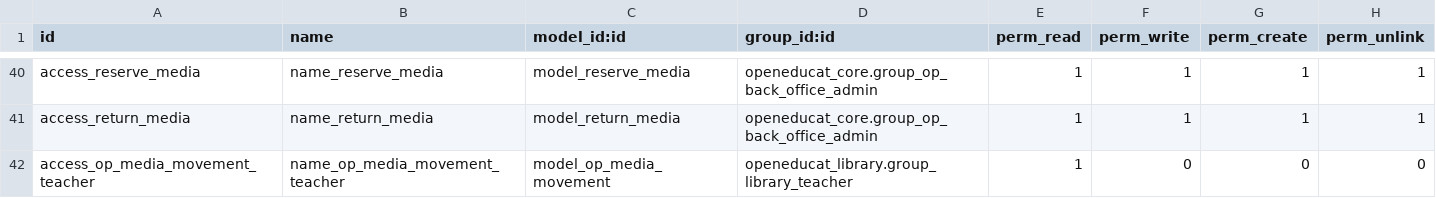
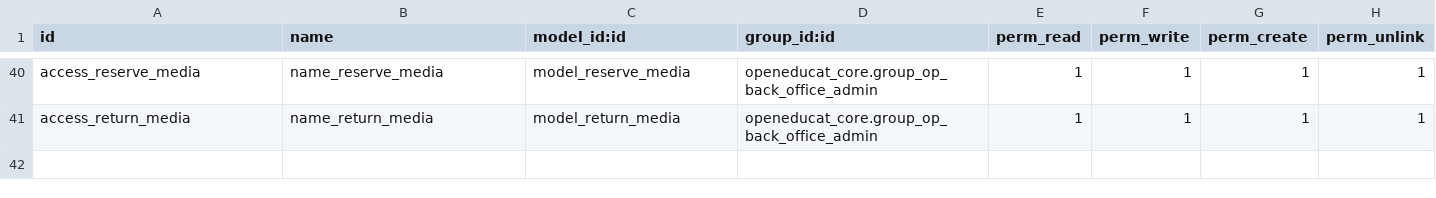
Before and after one commit to ImFropZ/odoo-e, a CSV file: openeducat_library/security/ir.model.access.csv, drawn as a sheet; only a part is shown, gaps mark what is left out; the diff names each change by its address in the sheet, - before the commit and + after, or states it on an @@ line.

```diff
--- a/openeducat_library/security/ir.model.access.csv
+++ b/openeducat_library/security/ir.model.access.csv
-row 42: access_op_media_movement_teacher | name_op_media_movement_teacher | model_op_media_movement | openeducat_library.group_library_teacher | 1 | 0 | 0 | 0
```
Also changed, not shown: openeducat_assignment/security/ir.model.access.csv, openeducat_exam/security/ir.model.access.csv, 36 other files.
